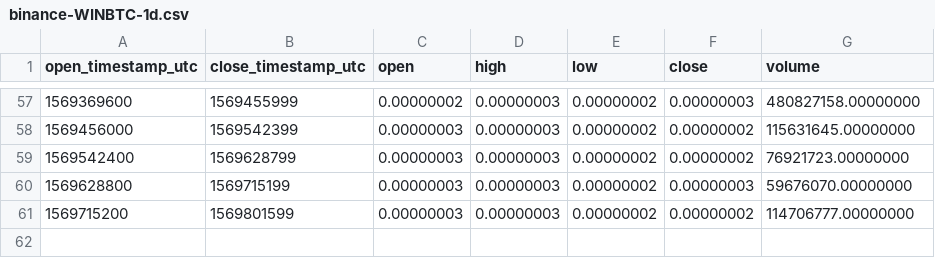
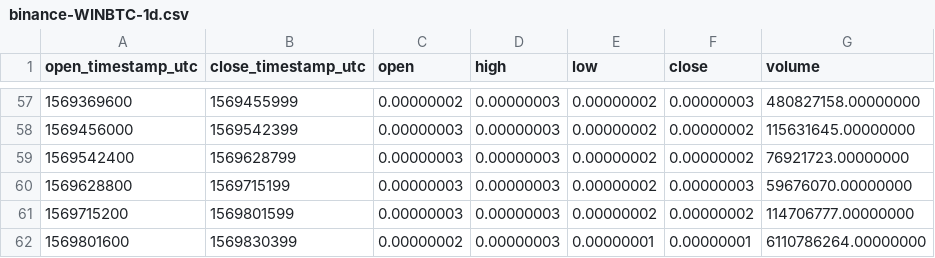
Before and after one commit to cryptobigbro/binance-WINBTC, a CSV file: binance-WINBTC-1d.csv, drawn as a sheet; only a part is shown, gaps mark what is left out.

```diff
--- a/binance-WINBTC-1d.csv
+++ b/binance-WINBTC-1d.csv
@@ -61 +61,2 @@ open_timestamp_utc,close_timestamp_utc,open,high,low,close,volume
 1569715200,1569801599,0.00000003,0.00000003,0.00000002,0.00000002,114706777.00000000
+1569801600,1569830399,0.00000002,0.00000003,0.00000001,0.00000001,6110786264.00000000
```
Also changed, not shown: binance-WINBTC-1h.csv, 1 other file.
